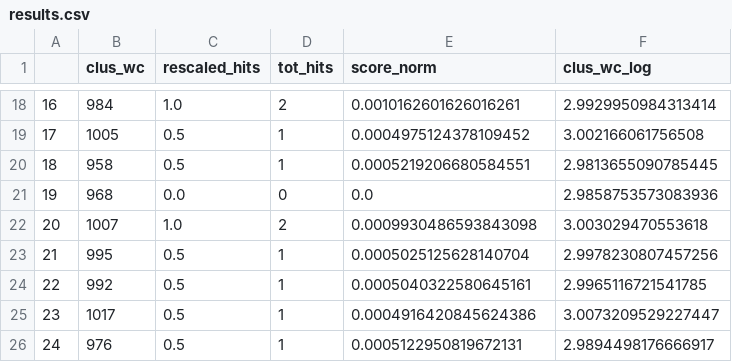
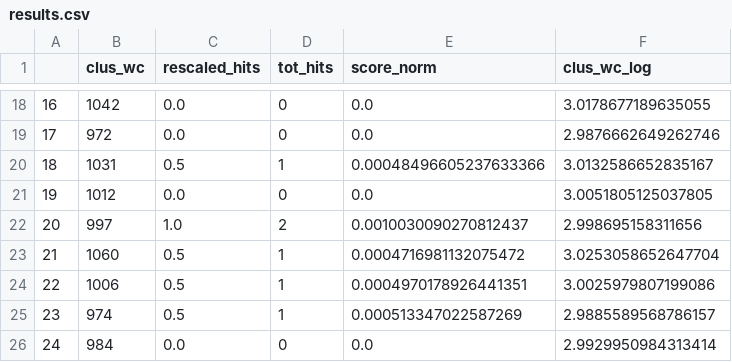
Before and after one commit to HDRUK/clustering_w2v, a CSV file: data/output/clustering/results.csv, drawn as a sheet; only a part is shown, gaps mark what is left out; the diff covers the shown part only.

```diff
--- a/data/output/clustering/results.csv
+++ b/data/output/clustering/results.csv
@@ -18,9 +18,9 @@
-16,984,1.0,2,0.0010162601626016261,2.9929950984313414
-17,1005,0.5,1,0.0004975124378109452,3.002166061756508
-18,958,0.5,1,0.0005219206680584551,2.9813655090785445
-19,968,0.0,0,0.0,2.9858753573083936
-20,1007,1.0,2,0.0009930486593843098,3.003029470553618
-21,995,0.5,1,0.0005025125628140704,2.9978230807457256
-22,992,0.5,1,0.0005040322580645161,2.9965116721541785
-23,1017,0.5,1,0.0004916420845624386,3.0073209529227447
-24,976,0.5,1,0.0005122950819672131,2.9894498176666917
+16,1042,0.0,0,0.0,3.0178677189635055
+17,972,0.0,0,0.0,2.9876662649262746
+18,1031,0.5,1,0.00048496605237633366,3.0132586652835167
+19,1012,0.0,0,0.0,3.0051805125037805
+20,997,1.0,2,0.0010030090270812437,2.998695158311656
+21,1060,0.5,1,0.0004716981132075472,3.0253058652647704
+22,1006,0.5,1,0.0004970178926441351,3.0025979807199086
+23,974,0.5,1,0.000513347022587269,2.9885589568786157
+24,984,0.0,0,0.0,2.9929950984313414
```
Also changed, not shown: 77 edited cells elsewhere in this file, 34 other files.
